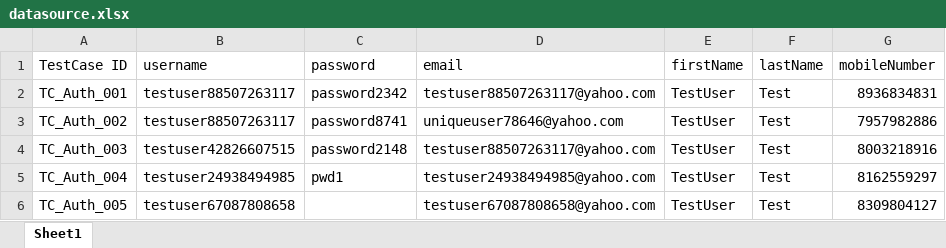
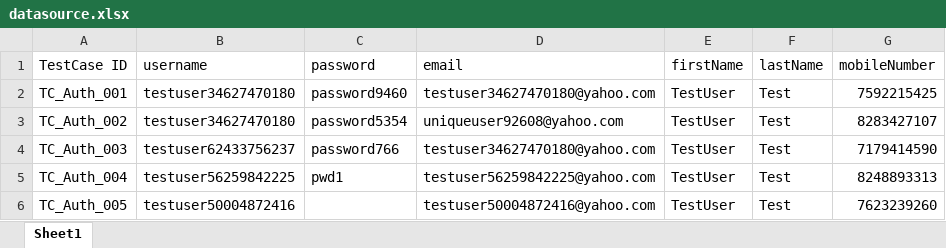
Before and after one commit to ksvijayan06/E2EAPITesting, an Excel workbook: src/main/resources/datasource.xlsx, sheet Sheet1, drawn as a sheet; values as stored, in another font and other column widths than the file's, no borders; the diff names each change by its address in the sheet, - before the commit and + after, or states it on an @@ line.

Commit message:
datasource1

```diff
--- a/src/main/resources/datasource.xlsx (sheet Sheet1)
+++ b/src/main/resources/datasource.xlsx (sheet Sheet1)
-B2:B3 (username): testuser88507263117
+B2:B3 (username): testuser34627470180
-C2 (password): password2342
+C2 (password): password9460
-D2 (email): testuser88507263117@yahoo.com
+D2 (email): testuser34627470180@yahoo.com
-G2 (mobileNumber): 8936834831
+G2 (mobileNumber): 7592215425
-C3 (password): password8741
+C3 (password): password5354
-D3 (email): uniqueuser78646@yahoo.com
+D3 (email): uniqueuser92608@yahoo.com
-G3 (mobileNumber): 7957982886
+G3 (mobileNumber): 8283427107
-B4 (username): testuser42826607515
+B4 (username): testuser62433756237
-C4 (password): password2148
+C4 (password): password766
-D4 (email): testuser88507263117@yahoo.com
+D4 (email): testuser34627470180@yahoo.com
-G4 (mobileNumber): 8003218916
+G4 (mobileNumber): 7179414590
-B5 (username): testuser24938494985
+B5 (username): testuser56259842225
-D5 (email): testuser24938494985@yahoo.com
+D5 (email): testuser56259842225@yahoo.com
-G5 (mobileNumber): 8162559297
+G5 (mobileNumber): 8248893313
-B6 (username): testuser67087808658
+B6 (username): testuser50004872416
-D6 (email): testuser67087808658@yahoo.com
+D6 (email): testuser50004872416@yahoo.com
-G6 (mobileNumber): 8309804127
+G6 (mobileNumber): 7623239260
```
